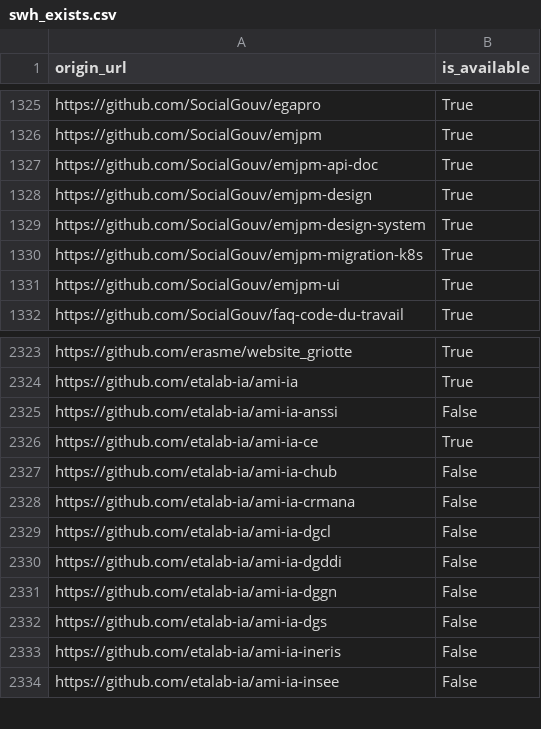
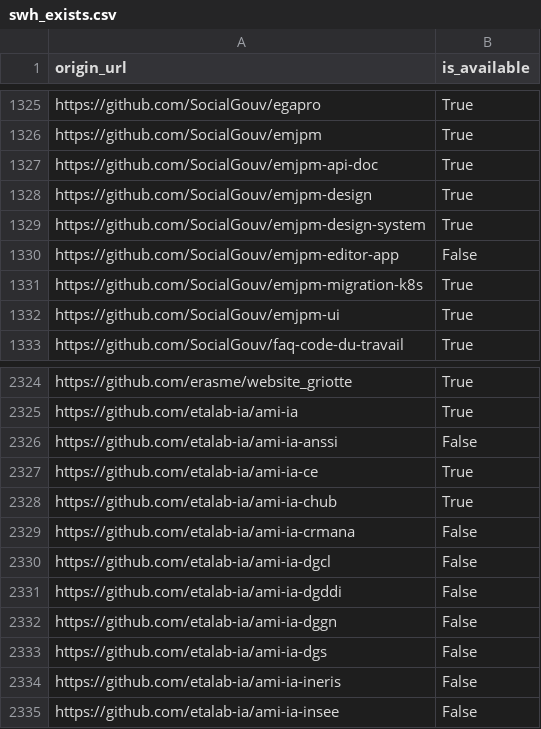
Before and after one commit to bzg/data-codes-sources-fr, a CSV file: data/swh_exists.csv, drawn as a sheet; only a part is shown, gaps mark what is left out.

Commit message:
New data at 2020-02-12T07:29:12Z [ci skip]

```diff
--- a/data/swh_exists.csv
+++ b/data/swh_exists.csv
@@ -1329,2 +1329,3 @@ https://github.com/SocialGouv/emjpm-design,True
 https://github.com/SocialGouv/emjpm-design-system,True
+https://github.com/SocialGouv/emjpm-editor-app,False
 https://github.com/SocialGouv/emjpm-migration-k8s,True
@@ -2326,3 +2327,3 @@ https://github.com/etalab-ia/ami-ia-anssi,False
 https://github.com/etalab-ia/ami-ia-ce,True
-https://github.com/etalab-ia/ami-ia-chub,False
+https://github.com/etalab-ia/ami-ia-chub,True
 https://github.com/etalab-ia/ami-ia-crmana,False
```
Also changed, not shown: data/organisations/csv/all.csv, 4 other files.
